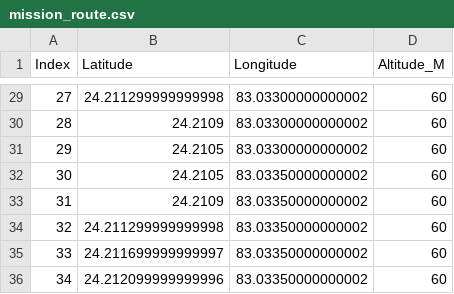
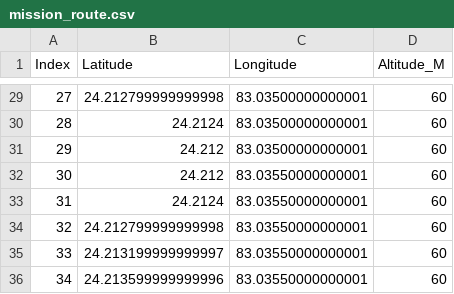
Before and after one commit to kamalnayanmishra14/drone-mission-planner, a CSV file: mission_route.csv, drawn as a sheet; only a part is shown, gaps mark what is left out; the diff covers the shown part only.

```diff
--- a/mission_route.csv
+++ b/mission_route.csv
@@ -29,8 +29,8 @@ Index,Latitude,Longitude,Altitude_M
-27,24.211299999999998,83.03300000000002,60
-28,24.2109,83.03300000000002,60
-29,24.2105,83.03300000000002,60
-30,24.2105,83.03350000000002,60
-31,24.2109,83.03350000000002,60
-32,24.211299999999998,83.03350000000002,60
-33,24.211699999999997,83.03350000000002,60
-34,24.212099999999996,83.03350000000002,60
+27,24.212799999999998,83.03500000000001,60
+28,24.2124,83.03500000000001,60
+29,24.212,83.03500000000001,60
+30,24.212,83.03550000000001,60
+31,24.2124,83.03550000000001,60
+32,24.212799999999998,83.03550000000001,60
+33,24.213199999999997,83.03550000000001,60
+34,24.213599999999996,83.03550000000001,60
```
Also changed, not shown: 54 edited cells elsewhere in this file, 2 other files.
